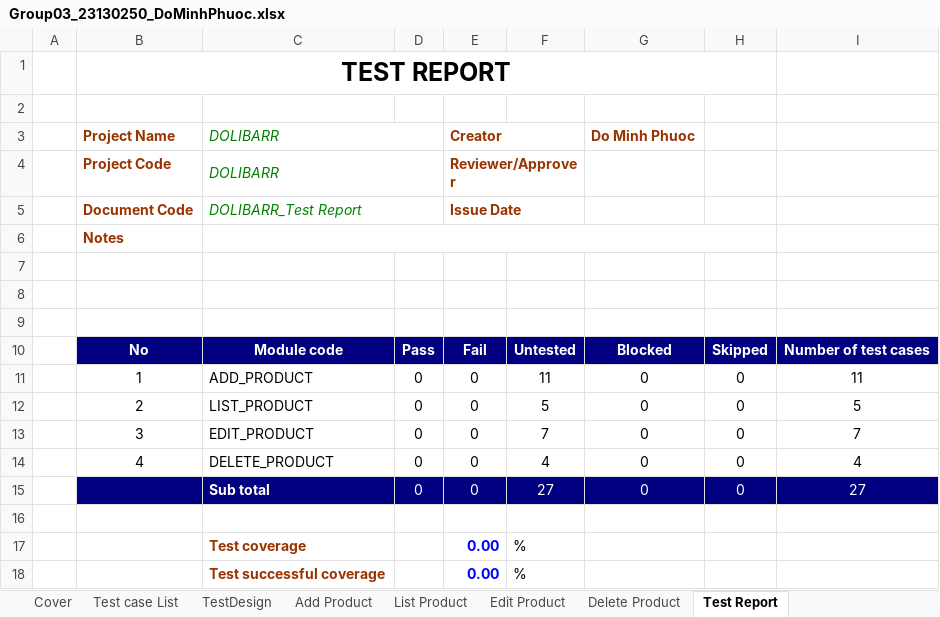
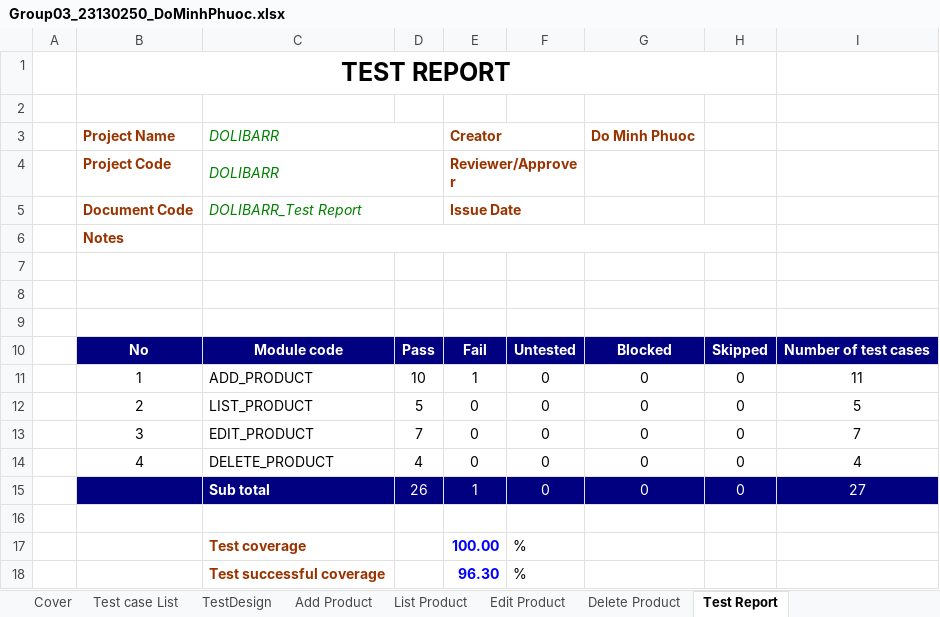
Before and after one commit to CrisDoDev/Group03_Dolibarr, an Excel workbook: Group03_23130250_DoMinhPhuoc.xlsx, sheet Test Report, drawn as a sheet; values as stored, in another font and other column widths than the file's, no borders; the diff names each change by its address in the sheet, - before the commit and + after, or states it on an @@ line.

Commit message:
Implement automation scripts for product functionality and update test documentation.

```diff
--- a/Group03_23130250_DoMinhPhuoc.xlsx (sheet Test Report)
+++ b/Group03_23130250_DoMinhPhuoc.xlsx (sheet Test Report)
-D11: 0
+D11: 10
-E11: 0
+E11: 1
-F11: 11
+F11: 0
-D12: 0
+D12: 5
-F12: 5
+F12: 0
-D13: 0
+D13: 7
-F13: 7
+F13: 0
-D14: 0
+D14: 4
-F14: 4
+F14: 0
-D15: 0
+D15: 26
-E15: 0
+E15: 1
-F15: 27
+F15: 0
-E17: 0.00
+E17: 100.00
-E18: 0.00
+E18: 96.30
```
Also changed, not shown: sheet Add Product, sheet Edit Product, sheet List Product, sheet Delete Product, charts or pictures, 1 other file.
